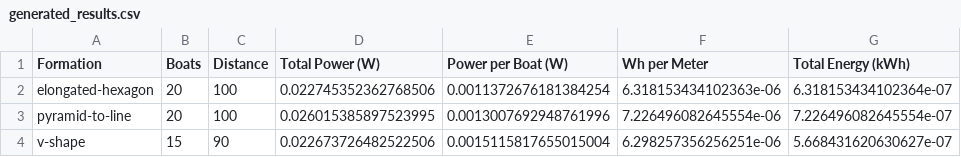
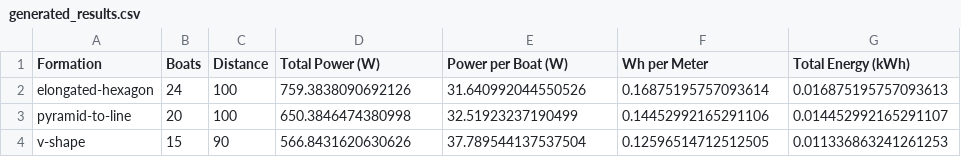
Before and after one commit to lauritsbonde/master-thesis, a CSV file: mathematical model/out/generated_results.csv, drawn as a sheet.

```diff
--- a/mathematical model/out/generated_results.csv
+++ b/mathematical model/out/generated_results.csv
@@ -1,4 +1,4 @@
 Formation,Boats,Distance,Total Power (W),Power per Boat (W),Wh per Meter,Total Energy (kWh)
-elongated-hexagon,20,100,0.022745352362768506,0.0011372676181384254,6.318153434102363e-06,6.318153434102364e-07
-pyramid-to-line,20,100,0.026015385897523995,0.0013007692948761996,7.226496082645554e-06,7.226496082645554e-07
-v-shape,15,90,0.022673726482522506,0.0015115817655015004,6.298257356256251e-06,5.668431620630627e-07
+elongated-hexagon,24,100,759.3838090692126,31.640992044550526,0.16875195757093614,0.016875195757093613
+pyramid-to-line,20,100,650.3846474380998,32.51923237190499,0.14452992165291106,0.014452992165291107
+v-shape,15,90,566.8431620630626,37.789544137537504,0.12596514712512505,0.011336863241261253
```
Also changed, not shown: 17 other files.
